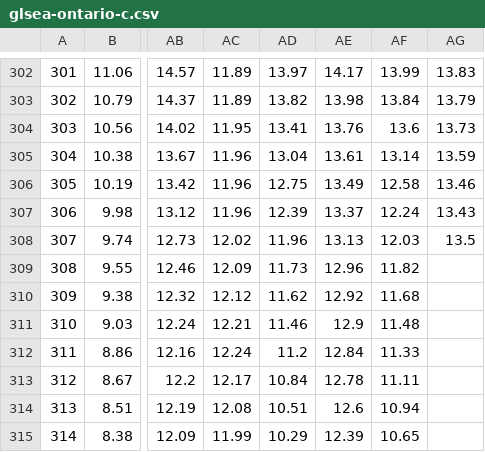
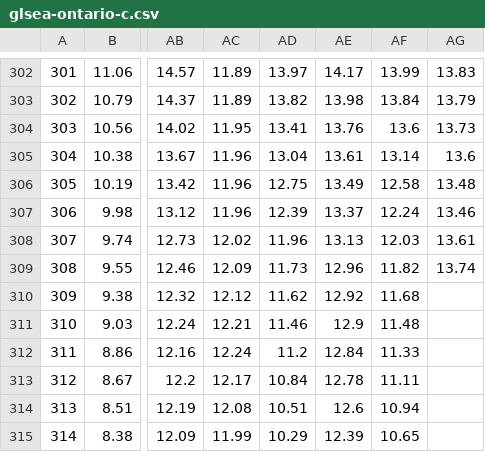
Before and after one commit to TahoeQ608/Lake-Ontario-Fishing-Forecast, a CSV file: data/2026-11-05/glsea-ontario-c.csv, drawn as a sheet; only a part is shown, gaps mark what is left out; the diff names each change by its address in the sheet, - before the commit and + after, or states it on an @@ line.

```diff
--- a/data/2026-11-05/glsea-ontario-c.csv
+++ b/data/2026-11-05/glsea-ontario-c.csv
-AG305: 13.59
+AG305: 13.6
-AG306: 13.46
+AG306: 13.48
-AG307: 13.43
+AG307: 13.46
-AG308: 13.5
+AG308: 13.61
-AG309: (empty)
+AG309: 13.74
```
Also changed, not shown: 4 other files.
